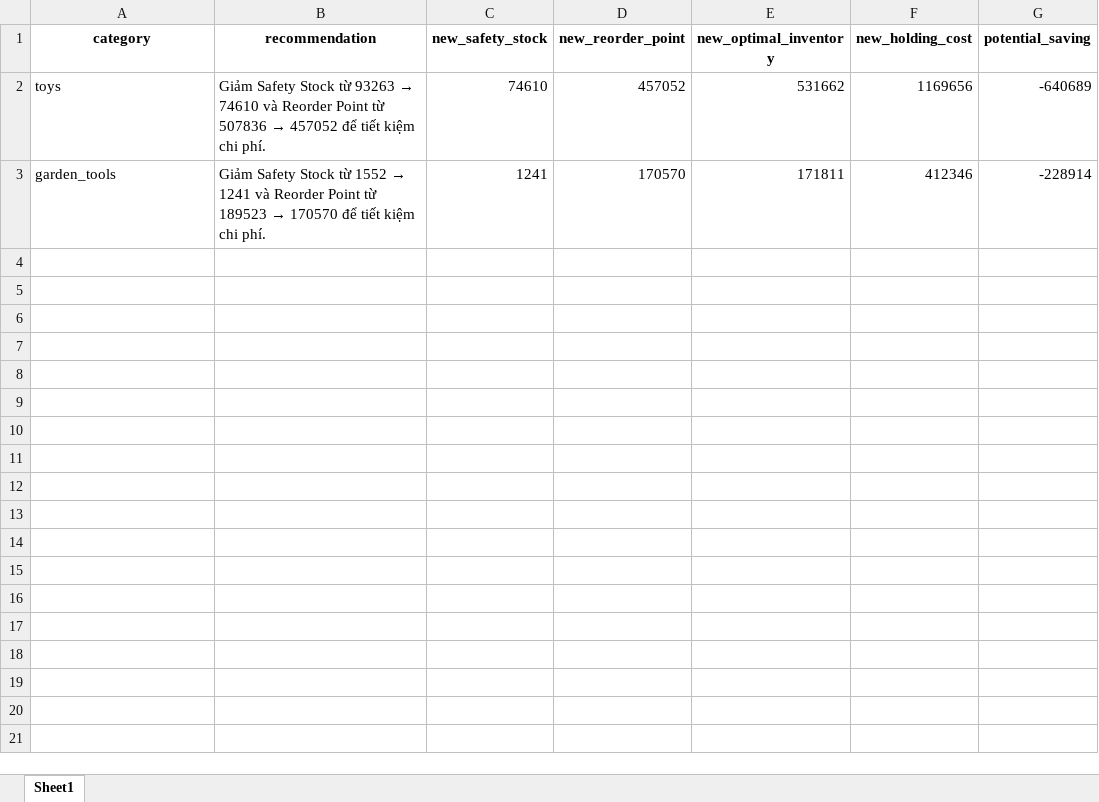
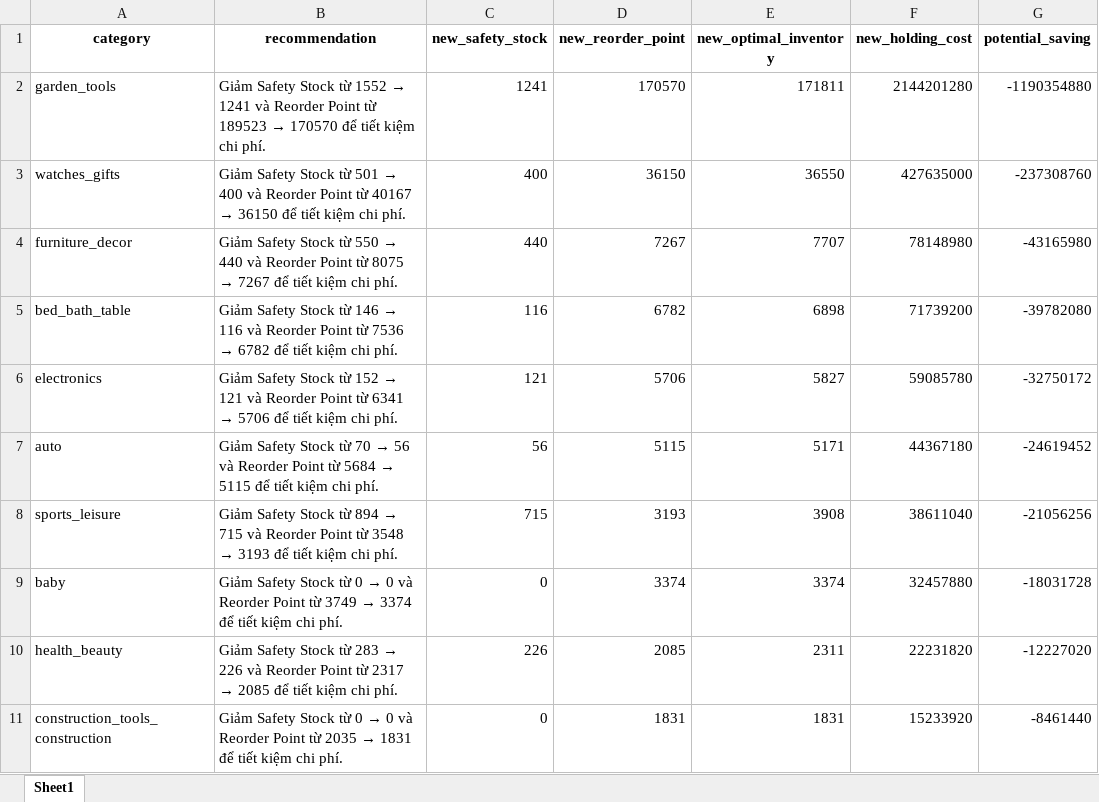
Before and after one commit to nhnhien/supply_chain_analytics, an Excel workbook: backend/charts/reorder/optimization_recommendations.xlsx, sheet Sheet1, drawn as a sheet; values as stored, in another font and other column widths than the file's, no borders; removed rows and columns are numbered as before the commit, all else as after; the diff names each change by its address in the sheet, - before the commit and + after, or states it on an @@ line.

Commit message:
fix: currency formatting to convert BRL to VND in charts

```diff
--- a/backend/charts/reorder/optimization_recommendations.xlsx (sheet Sheet1)
+++ b/backend/charts/reorder/optimization_recommendations.xlsx (sheet Sheet1)
-row 2: toys | Giảm Safety Stock từ 93263 → 74610 và Reorder Point từ 507836 → 457052 để tiết kiệm chi phí. | 74610 | 457052 | 531662 | 1169656 | -640689
-F2 (new_holding_cost): 412346
+F2 (new_holding_cost): 2144201280
-G2 (potential_saving): -228914
+G2 (potential_saving): -1190354880
+row 3: watches_gifts | Giảm Safety Stock từ 501 → 400 và Reorder Point từ 40167 → 36150 để tiết kiệm chi phí. | 400 | 36150 | 36550 | 427635000 | -237308760
+row 4: furniture_decor | Giảm Safety Stock từ 550 → 440 và Reorder Point từ 8075 → 7267 để tiết kiệm chi phí. | 440 | 7267 | 7707 | 78148980 | -43165980
+row 5: bed_bath_table | Giảm Safety Stock từ 146 → 116 và Reorder Point từ 7536 → 6782 để tiết kiệm chi phí. | 116 | 6782 | 6898 | 71739200 | -39782080
+row 6: electronics | Giảm Safety Stock từ 152 → 121 và Reorder Point từ 6341 → 5706 để tiết kiệm chi phí. | 121 | 5706 | 5827 | 59085780 | -32750172
+row 7: auto | Giảm Safety Stock từ 70 → 56 và Reorder Point từ 5684 → 5115 để tiết kiệm chi phí. | 56 | 5115 | 5171 | 44367180 | -24619452
+row 8: sports_leisure | Giảm Safety Stock từ 894 → 715 và Reorder Point từ 3548 → 3193 để tiết kiệm chi phí. | 715 | 3193 | 3908 | 38611040 | -21056256
+row 9: baby | Giảm Safety Stock từ 0 → 0 và Reorder Point từ 3749 → 3374 để tiết kiệm chi phí. | 0 | 3374 | 3374 | 32457880 | -18031728
+row 10: health_beauty | Giảm Safety Stock từ 283 → 226 và Reorder Point từ 2317 → 2085 để tiết kiệm chi phí. | 226 | 2085 | 2311 | 22231820 | -12227020
+row 11: construction_tools_construction | Giảm Safety Stock từ 0 → 0 và Reorder Point từ 2035 → 1831 để tiết kiệm chi phí. | 0 | 1831 | 1831 | 15233920 | -8461440
```
Also changed, not shown: 8 other files.
